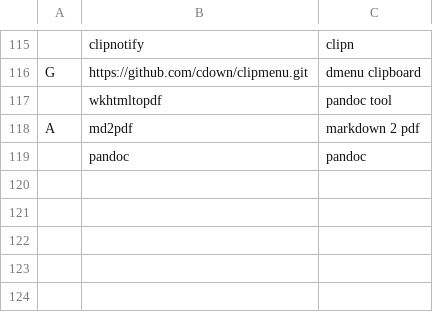
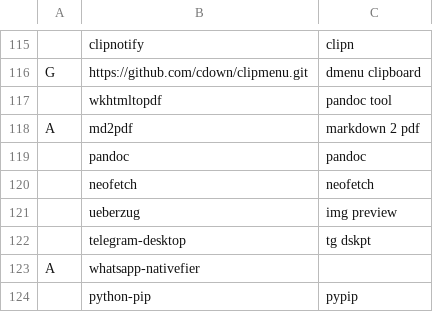
Before and after one commit to bsodloverlinuxsetup/LARBS, a CSV file: progs.csv, drawn as a sheet; only a part is shown, gaps mark what is left out.

Commit message:
Update progs.csv

```diff
--- a/progs.csv
+++ b/progs.csv
@@ -119 +119,6 @@ A,md2pdf,"markdown 2 pdf"
 ,pandoc,"pandoc"
+,neofetch,"neofetch"
+,ueberzug,"img preview"
+,telegram-desktop,"tg dskpt"
+A,whatsapp-nativefier
+,python-pip,"pypip"
```
